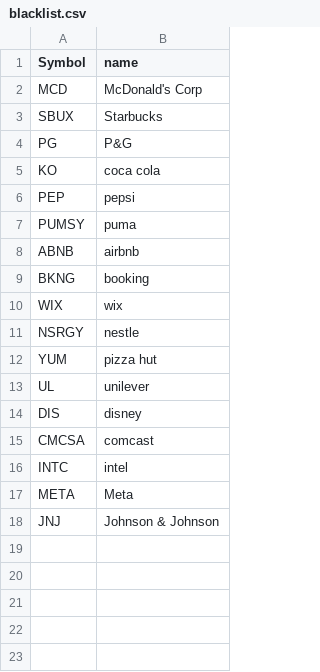
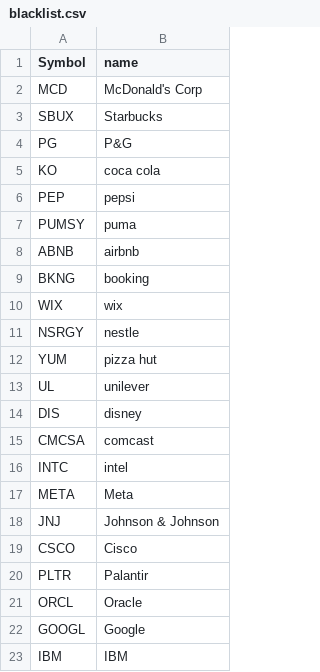
Before and after one commit to mohazahran/clean_ETF, a CSV file: blacklist.csv, drawn as a sheet.

Commit message:
Update blacklist.csv

```diff
--- a/blacklist.csv
+++ b/blacklist.csv
@@ -18 +18,6 @@ META, Meta
 JNJ, Johnson & Johnson
+CSCO, Cisco
+PLTR, Palantir
+ORCL, Oracle
+GOOGL, Google
+IBM, IBM
```
